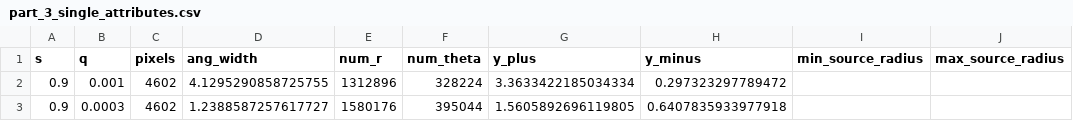
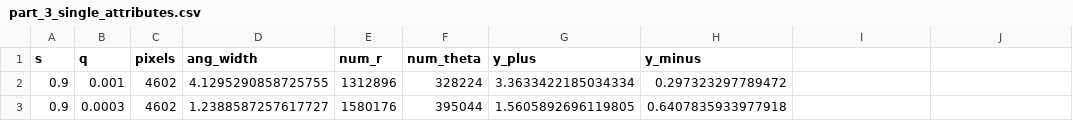
Before and after one commit to saividyud/NBLens, a CSV file: Unity Analysis/Part 3/Data Files/part_3_single_attributes.csv, drawn as a sheet.

Commit message:
Ready for Part 3 simulations

```diff
--- a/Unity Analysis/Part 3/Data Files/part_3_single_attributes.csv
+++ b/Unity Analysis/Part 3/Data Files/part_3_single_attributes.csv
@@ -1,2 +1,2 @@
-s,q,pixels,ang_width,num_r,num_theta,y_plus,y_minus,min_source_radius,max_source_radius
+s,q,pixels,ang_width,num_r,num_theta,y_plus,y_minus
 0.9,0.001,4602,4.1295290858725755,1312896,328224,3.3633422185034334,0.297323297789472
```
Also changed, not shown: 1 other file.
